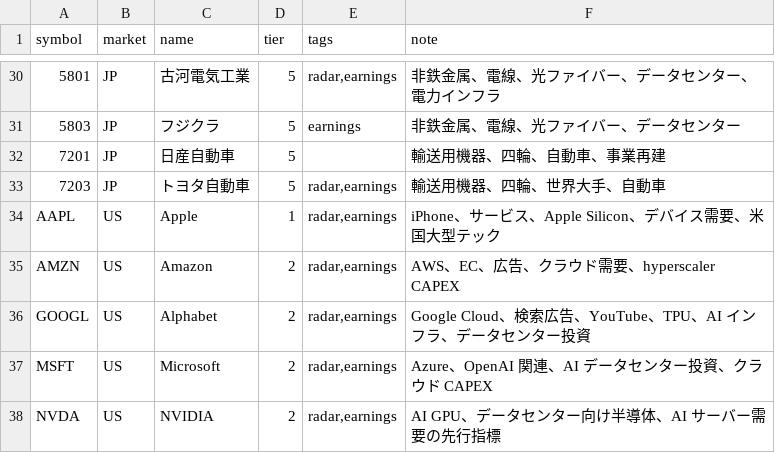
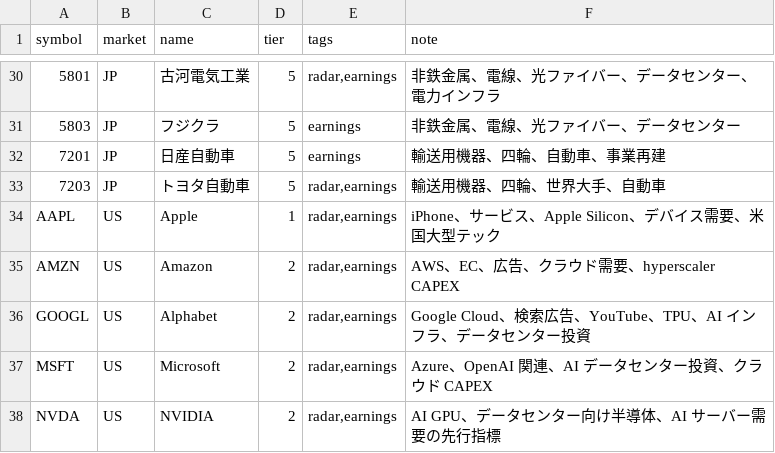
Before and after one commit to oshinko/feeds, a CSV file: data/stocks.csv, drawn as a sheet; only a part is shown, gaps mark what is left out; the diff covers the shown part only.

Commit message:
Expand earnings tracking

```diff
--- a/data/stocks.csv
+++ b/data/stocks.csv
@@ -31,3 +31,3 @@ symbol,market,name,tier,tags,note
 5803,JP,フジクラ,5,earnings,非鉄金属、電線、光ファイバー、データセンター
-7201,JP,日産自動車,5,,輸送用機器、四輪、自動車、事業再建
+7201,JP,日産自動車,5,earnings,輸送用機器、四輪、自動車、事業再建
 7203,JP,トヨタ自動車,5,"radar,earnings",輸送用機器、四輪、世界大手、自動車
```
Also changed, not shown: 14 edited cells elsewhere in this file, 2 other files.
